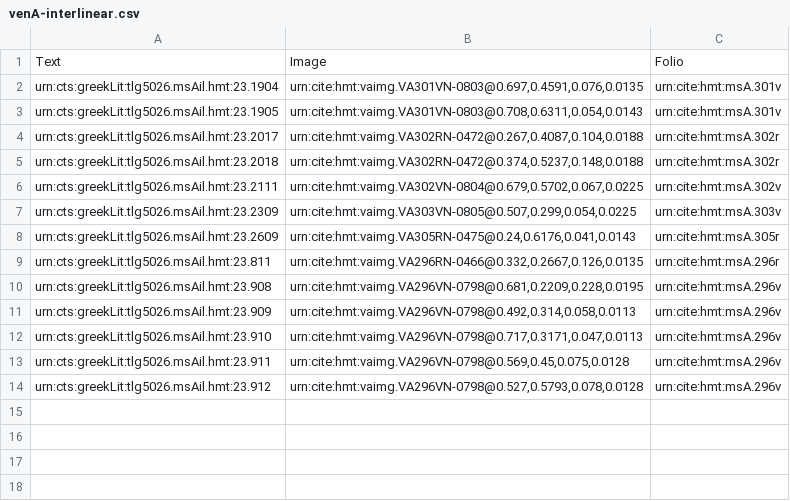
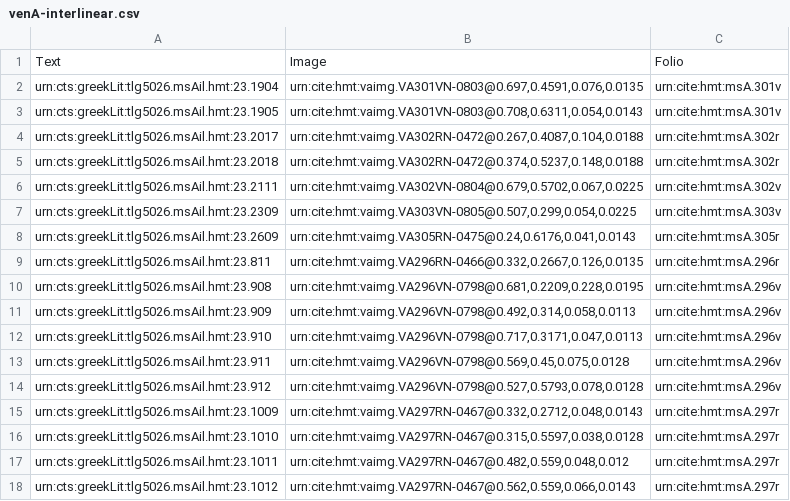
Before and after one commit to hmteditors/uwash, a CSV file: collections/venA-interlinear.csv, drawn as a sheet.

Commit message:
Update venA-interlinear.csv

```diff
--- a/collections/venA-interlinear.csv
+++ b/collections/venA-interlinear.csv
@@ -14 +14,5 @@ urn:cts:greekLit:tlg5026.msAil.hmt:23.911, "urn:cite:hmt:vaimg.VA296VN-0798@0.56
 urn:cts:greekLit:tlg5026.msAil.hmt:23.912, "urn:cite:hmt:vaimg.VA296VN-0798@0.527,0.5793,0.078,0.0128", urn:cite:hmt:msA.296v
+urn:cts:greekLit:tlg5026.msAil.hmt:23.1009,"urn:cite:hmt:vaimg.VA297RN-0467@0.332,0.2712,0.048,0.0143", urn:cite:hmt:msA.297r
+urn:cts:greekLit:tlg5026.msAil.hmt:23.1010,"urn:cite:hmt:vaimg.VA297RN-0467@0.315,0.5597,0.038,0.0128",urn:cite:hmt:msA.297r
+urn:cts:greekLit:tlg5026.msAil.hmt:23.1011, "urn:cite:hmt:vaimg.VA297RN-0467@0.482,0.559,0.048,0.012", urn:cite:hmt:msA.297r
+urn:cts:greekLit:tlg5026.msAil.hmt:23.1012,"urn:cite:hmt:vaimg.VA297RN-0467@0.562,0.559,0.066,0.0143",urn:cite:hmt:msA.297r
```
